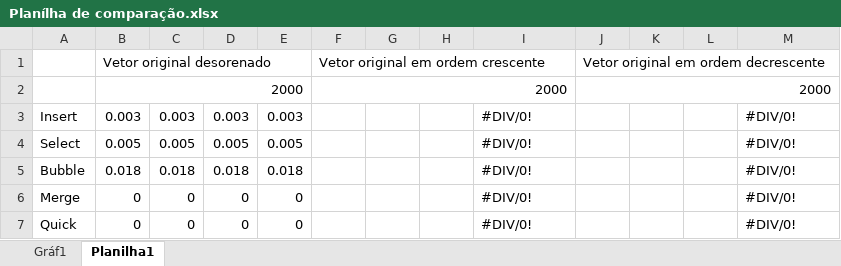
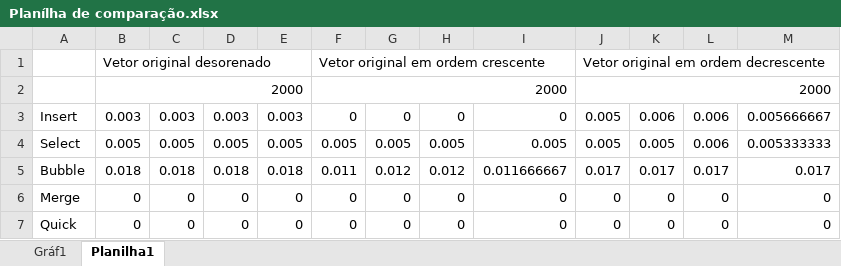
Before and after one commit to eliasfpaiva/Trabalhos_PUC, an Excel workbook: AED/Algoritmos de ordenação/Planílha de comparação.xlsx, sheet Planilha1, drawn as a sheet; only a part is shown; values as stored, in another font and other column widths than the file's, no cell formats; charts and pictures not drawn; the diff covers the shown part only; the diff names each change by its address in the sheet, - before the commit and + after, or states it on an @@ line.

Commit message:
Conclusão do trabalho de AED sobre ordenação

```diff
--- a/AED/Algoritmos de ordenação/Planílha de comparação.xlsx (sheet Planilha1)
+++ b/AED/Algoritmos de ordenação/Planílha de comparação.xlsx (sheet Planilha1)
-F3: (empty)
+F3: 0
-G3: (empty)
+G3: 0
-H3: (empty)
+H3: 0
-I3: #DIV/0!
+I3: 0
-J3:J4: (empty)
+J3:J4: 0.005
-K3: (empty)
+K3: 0.006
-L3:L4: (empty)
+L3:L4: 0.006
-M3: #DIV/0!
+M3: 0.005666667
-F4: (empty)
+F4: 0.005
-G4: (empty)
+G4: 0.005
-H4: (empty)
+H4: 0.005
-I4: #DIV/0!
+I4: 0.005
-K4: (empty)
+K4: 0.005
-M4: #DIV/0!
+M4: 0.005333333
-F5: (empty)
+F5: 0.011
-G5: (empty)
+G5: 0.012
-H5: (empty)
+H5: 0.012
-I5: #DIV/0!
+I5: 0.011666667
-J5: (empty)
+J5: 0.017
-K5: (empty)
+K5: 0.017
-L5: (empty)
+L5: 0.017
-M5: #DIV/0!
+M5: 0.017
-F6:F7: (empty)
+F6:F7: 0
-G6:G7: (empty)
+G6:G7: 0
-H6:H7: (empty)
+H6:H7: 0
-I6:I7: #DIV/0!
+I6:I7: 0
-J6:J7: (empty)
+J6:J7: 0
-K6:K7: (empty)
+K6:K7: 0
-L6:L7: (empty)
+L6:L7: 0
-M6:M7: #DIV/0!
+M6:M7: 0
```
Also changed, not shown: 296 edited cells elsewhere in this sheet, cell formats, charts or pictures, 2 other files.
